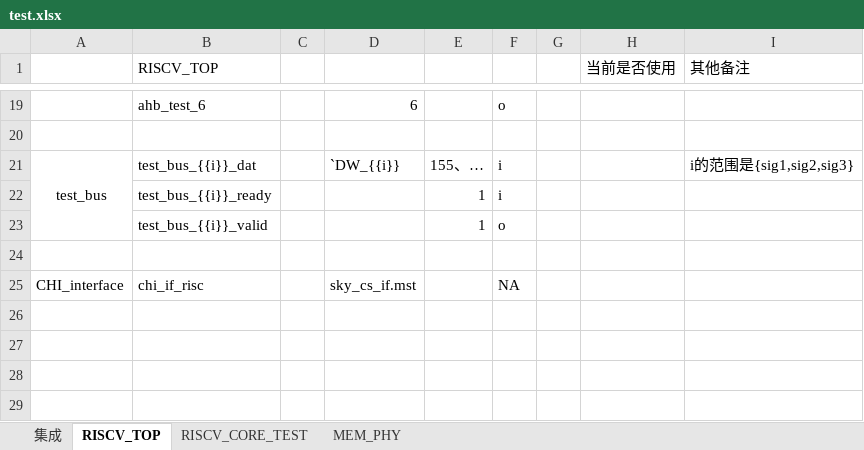
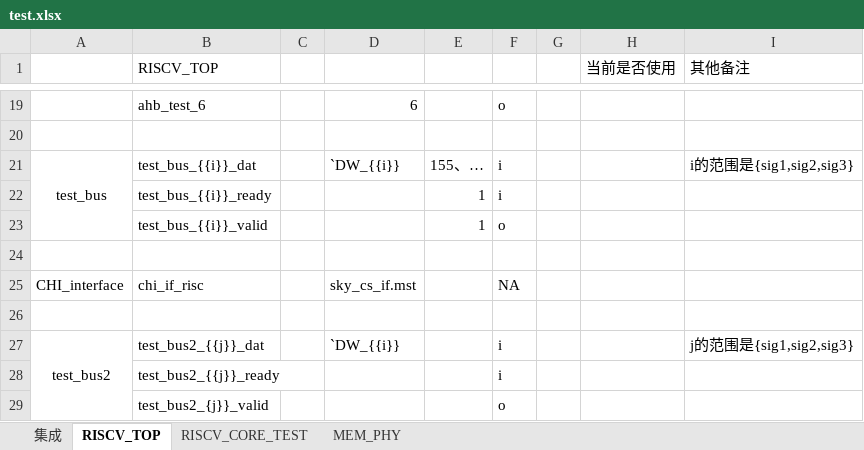
Before and after one commit to HydrogenRb/verilog_generator, an Excel workbook: test.xlsx, sheet RISCV_TOP, drawn as a sheet; only a part is shown, gaps mark what is left out; values as stored, in another font and other column widths than the file's, no borders; the diff names each change by its address in the sheet, - before the commit and + after, or states it on an @@ line.

```diff
--- a/test.xlsx (sheet RISCV_TOP)
+++ b/test.xlsx (sheet RISCV_TOP)
+row 26: (empty)
+row 27: test_bus2 | test_bus2_{{j}}_dat |  | `DW_{{i}} |  | i |  |  | j的范围是{sig1,sig2,sig3}
+row 28:  | test_bus2_{{j}}_ready |  |  |  | i
+row 29:  | test_bus2_{j}}_valid |  |  |  | o
```
Also changed, not shown: sheet 集成, sheet RISCV_CORE_TEST, 7 other files.
